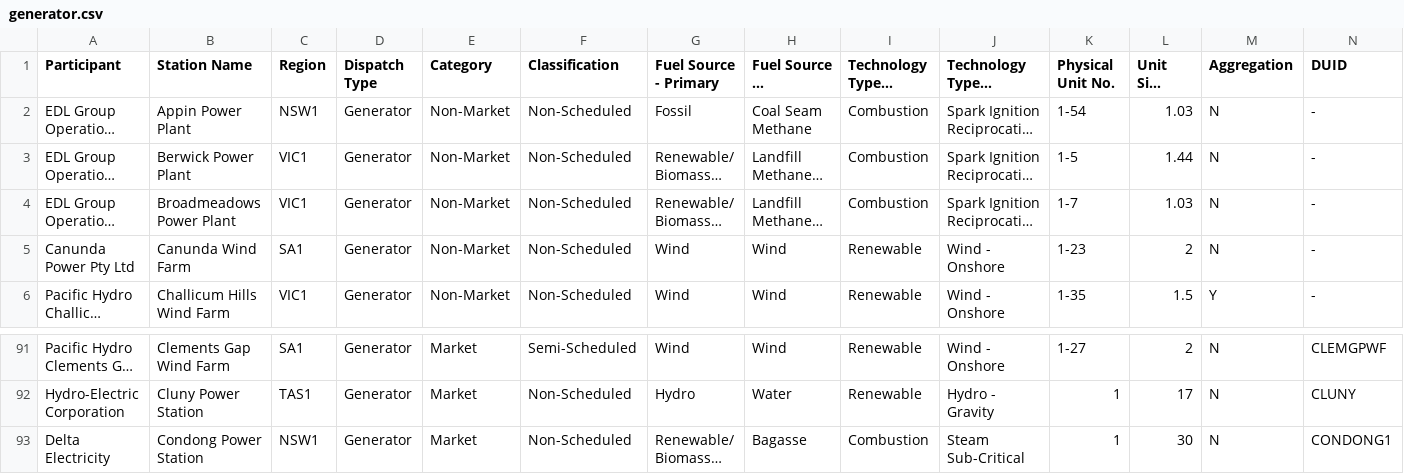
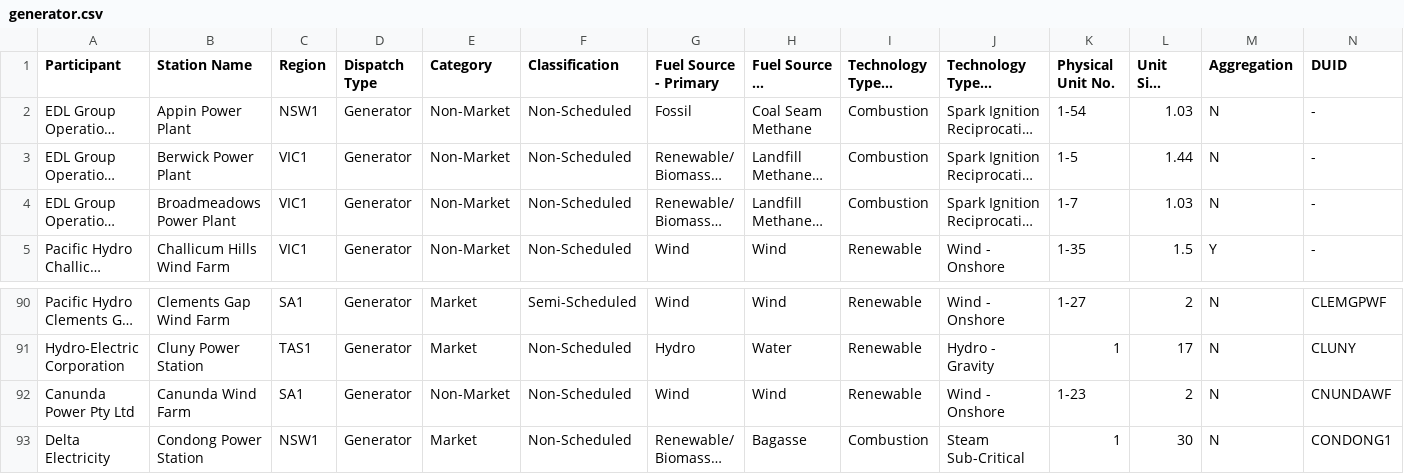
Before and after one commit to hsenot/aemo, a CSV file: out/generator.csv, drawn as a sheet; only a part is shown, gaps mark what is left out; long unchanged cells end in …; removed rows and columns are numbered as before the commit, all else as after; rows hold the shown columns only; the diff names each change by its address in the sheet, - before the commit and + after, or states it on an @@ line.

Commit message:
Added CNUNDAWF DUID to generator and ordered generator in the file

```diff
--- a/out/generator.csv
+++ b/out/generator.csv
-row 5: Canunda Power Pty Ltd | Canunda Wind Farm | SA1 | Generator | Non-Market | Non-Scheduled | Wind | Wind | Renewable | Wind - Onshore | 1-23 | 2 | N | -
+row 92: Canunda Power Pty Ltd | Canunda Wind Farm | SA1 | Generator | Non-Market | Non-Scheduled | Wind | Wind | Renewable | Wind - Onshore | 1-23 | 2 | N | CNUNDAWF
```
